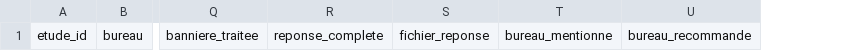
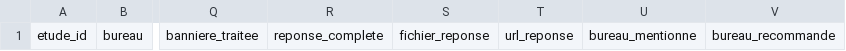
Before and after one commit to mpdesignswiss-a11y/up2front-site, a CSV file: REGISTRE-releves.csv, drawn as a sheet; only a part is shown, gaps mark what is left out; the diff names each change by its address in the sheet, - before the commit and + after, or states it on an @@ line.

```diff
--- a/REGISTRE-releves.csv
+++ b/REGISTRE-releves.csv
+column T, row 1: url_reponse
```
Also changed, not shown: REGISTRE-releves-TEST-MOTEURS.csv, 3 other files.
